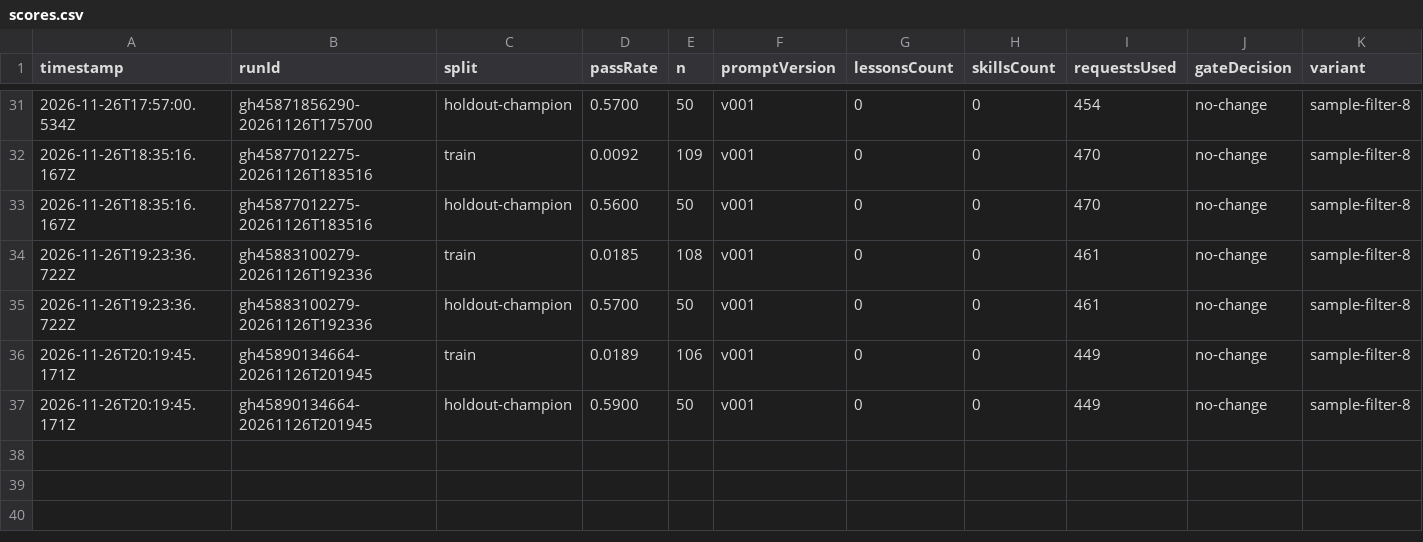
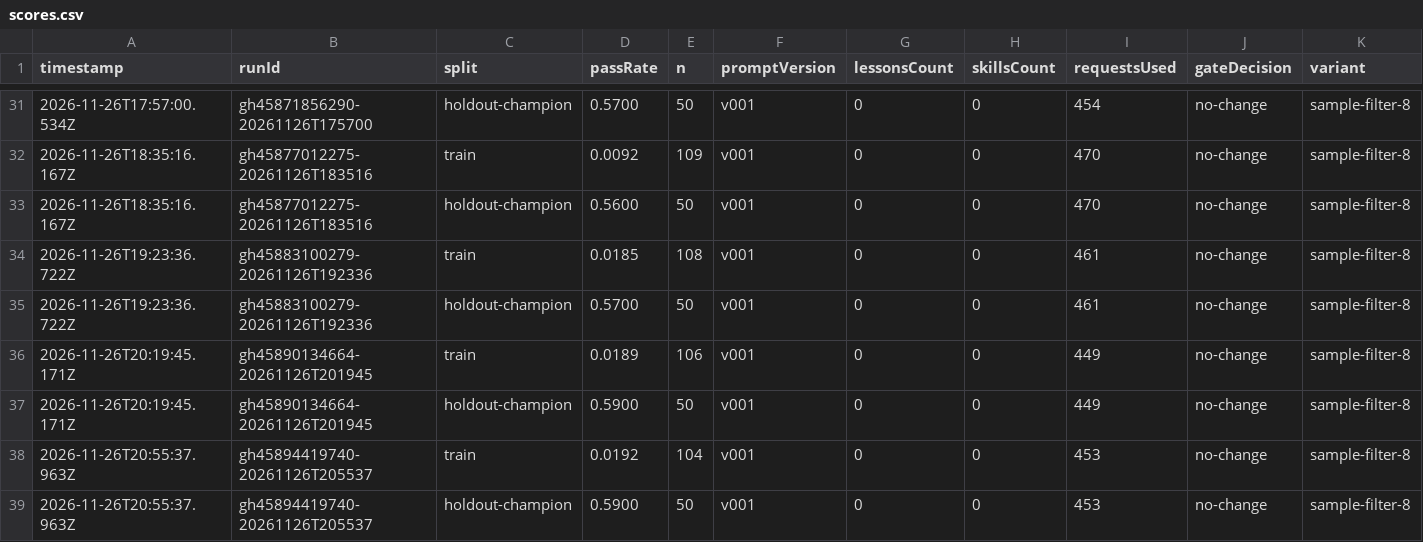
Before and after one commit to MrArun005/SelfImprovementModelWrapper, a CSV file: state/variants/sample-filter-8/scores.csv, drawn as a sheet; only a part is shown, gaps mark what is left out; rows hold the shown columns only; the diff names each change by its address in the sheet, - before the commit and + after, or states it on an @@ line.

```diff
--- a/state/variants/sample-filter-8/scores.csv
+++ b/state/variants/sample-filter-8/scores.csv
+row 38: 2026-11-26T20:55:37.963Z | gh45894419740-20261126T205537 | train | 0.0192 | 104 | v001 | 0 | 0 | 453 | no-change | sample-filter-8
+row 39: 2026-11-26T20:55:37.963Z | gh45894419740-20261126T205537 | holdout-champion | 0.5900 | 50 | v001 | 0 | 0 | 453 | no-change | sample-filter-8
```
Also changed, not shown: state/variants/sample-filter-5/scores.csv, state/variants/sample-filter-tests/scores.csv, 26 other files.
